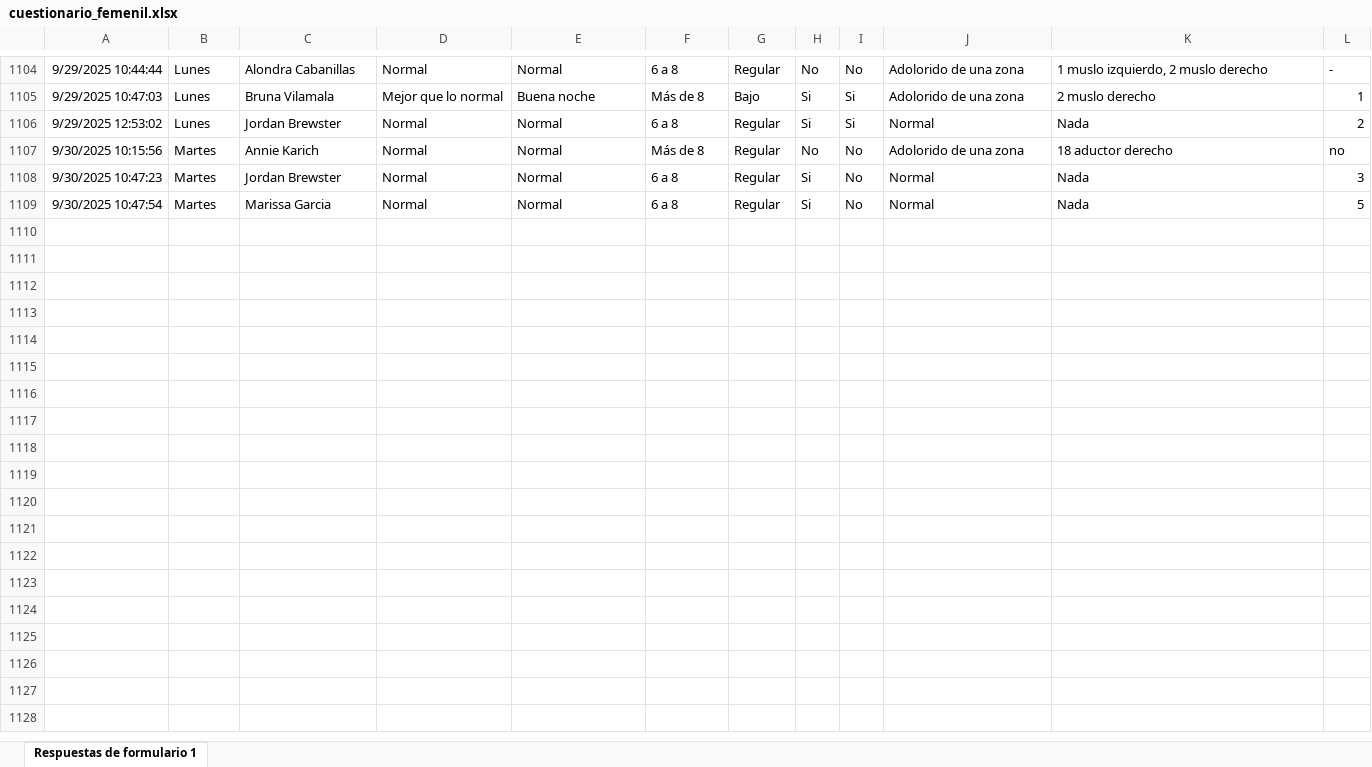
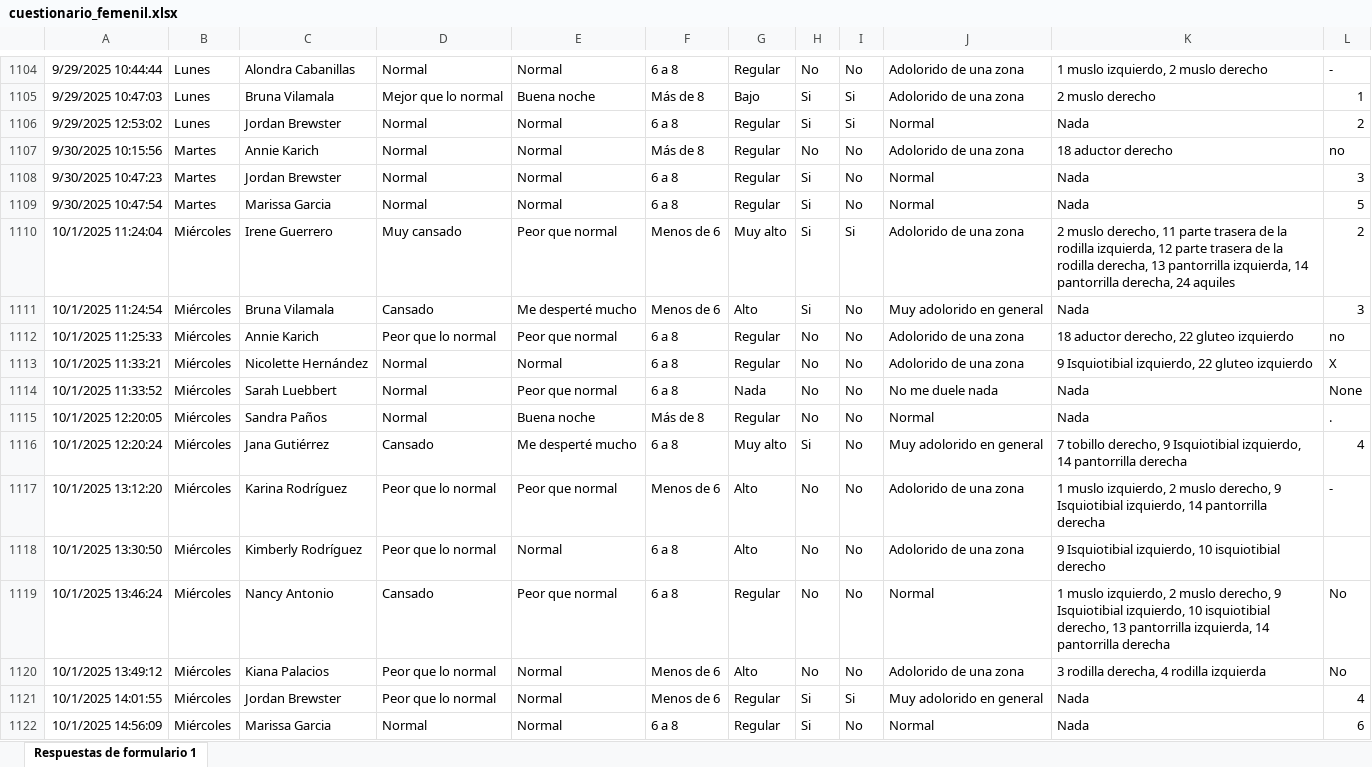
Before and after one commit to mr2293/dashboard_femenil, an Excel workbook: data/cuestionario_femenil.xlsx, sheet Respuestas de formulario 1, drawn as a sheet; only a part is shown, gaps mark what is left out; values as stored, in another font and other column widths than the file's, no borders; charts and pictures and conditional formats and table styles not drawn; the diff names each change by its address in the sheet, - before the commit and + after, or states it on an @@ line.

```diff
--- a/data/cuestionario_femenil.xlsx (sheet Respuestas de formulario 1)
+++ b/data/cuestionario_femenil.xlsx (sheet Respuestas de formulario 1)
+row 1110: 10/1/2025 11:24:04 | Miércoles | Irene Guerrero | Muy cansado | Peor que normal | Menos de 6 | Muy alto | Si | Si | Adolorido de una zona | 2 muslo derecho, 11 parte trasera de la rodilla izquierda, 12 parte trasera de la rodilla derecha, 13 pantorrilla izquierda, 14 pantorrilla derecha, 24 aquiles | 2
+row 1111: 10/1/2025 11:24:54 | Miércoles | Bruna Vilamala | Cansado | Me desperté mucho | Menos de 6 | Alto | Si | No | Muy adolorido en general | Nada | 3
+row 1112: 10/1/2025 11:25:33 | Miércoles | Annie Karich | Peor que lo normal | Peor que normal | 6 a 8 | Regular | No | No | Adolorido de una zona | 18 aductor derecho, 22 gluteo izquierdo | no
+row 1113: 10/1/2025 11:33:21 | Miércoles | Nicolette Hernández | Normal | Normal | 6 a 8 | Regular | No | No | Adolorido de una zona | 9 Isquiotibial izquierdo, 22 gluteo izquierdo | X
+row 1114: 10/1/2025 11:33:52 | Miércoles | Sarah Luebbert | Normal | Peor que normal | 6 a 8 | Nada | No | No | No me duele nada | Nada | None
+row 1115: 10/1/2025 12:20:05 | Miércoles | Sandra Paños | Normal | Buena noche | Más de 8 | Regular | No | No | Normal | Nada | .
+row 1116: 10/1/2025 12:20:24 | Miércoles | Jana Gutiérrez | Cansado | Me desperté mucho | 6 a 8 | Muy alto | Si | No | Muy adolorido en general | 7 tobillo derecho, 9 Isquiotibial izquierdo, 14 pantorrilla derecha | 4
+row 1117: 10/1/2025 13:12:20 | Miércoles | Karina Rodríguez | Peor que lo normal | Peor que normal | Menos de 6 | Alto | No | No | Adolorido de una zona | 1 muslo izquierdo, 2 muslo derecho, 9 Isquiotibial izquierdo, 14 pantorrilla derecha | -
+row 1118: 10/1/2025 13:30:50 | Miércoles | Kimberly Rodríguez | Peor que lo normal | Normal | 6 a 8 | Alto | No | No | Adolorido de una zona | 9 Isquiotibial izquierdo, 10 isquiotibial derecho
+row 1119: 10/1/2025 13:46:24 | Miércoles | Nancy Antonio | Cansado | Peor que normal | 6 a 8 | Regular | No | No | Normal | 1 muslo izquierdo, 2 muslo derecho, 9 Isquiotibial izquierdo, 10 isquiotibial derecho, 13 pantorrilla izquierda, 14 pantorrilla derecha | No
+row 1120: 10/1/2025 13:49:12 | Miércoles | Kiana Palacios | Peor que lo normal | Normal | Menos de 6 | Alto | No | No | Adolorido de una zona | 3 rodilla derecha, 4 rodilla izquierda | No
+row 1121: 10/1/2025 14:01:55 | Miércoles | Jordan Brewster | Peor que lo normal | Normal | Menos de 6 | Regular | Si | Si | Muy adolorido en general | Nada | 4
+row 1122: 10/1/2025 14:56:09 | Miércoles | Marissa Garcia | Normal | Normal | 6 a 8 | Regular | Si | No | Normal | Nada | 6
```
